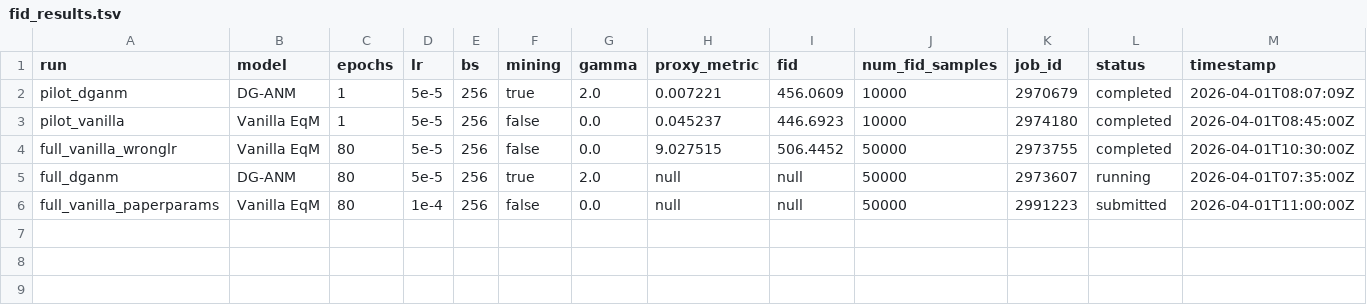
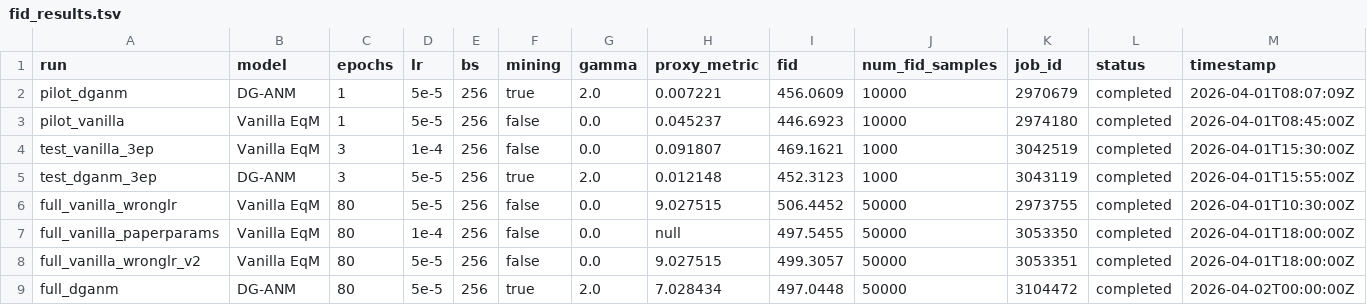
Before and after one commit to mdkrasnow/research-repo, a TSV file: projects/diff-EqM/fid_results.tsv, drawn as a sheet.

```diff
--- a/projects/diff-EqM/fid_results.tsv
+++ b/projects/diff-EqM/fid_results.tsv
@@ -3,4 +3,7 @@ pilot_dganm	DG-ANM	1	5e-5	256	true	2.0	0.007221	456.0609	10000	2970679	completed
 pilot_vanilla	Vanilla EqM	1	5e-5	256	false	0.0	0.045237	446.6923	10000	2974180	completed	2026-04-01T08:45:00Z
+test_vanilla_3ep	Vanilla EqM	3	1e-4	256	false	0.0	0.091807	469.1621	1000	3042519	completed	2026-04-01T15:30:00Z
+test_dganm_3ep	DG-ANM	3	5e-5	256	true	2.0	0.012148	452.3123	1000	3043119	completed	2026-04-01T15:55:00Z
 full_vanilla_wronglr	Vanilla EqM	80	5e-5	256	false	0.0	9.027515	506.4452	50000	2973755	completed	2026-04-01T10:30:00Z
-full_dganm	DG-ANM	80	5e-5	256	true	2.0	null	null	50000	2973607	running	2026-04-01T07:35:00Z
-full_vanilla_paperparams	Vanilla EqM	80	1e-4	256	false	0.0	null	null	50000	2991223	submitted	2026-04-01T11:00:00Z
+full_vanilla_paperparams	Vanilla EqM	80	1e-4	256	false	0.0	null	497.5455	50000	3053350	completed	2026-04-01T18:00:00Z
+full_vanilla_wronglr_v2	Vanilla EqM	80	5e-5	256	false	0.0	9.027515	499.3057	50000	3053351	completed	2026-04-01T18:00:00Z
+full_dganm	DG-ANM	80	5e-5	256	true	2.0	7.028434	497.0448	50000	3104472	completed	2026-04-02T00:00:00Z
```
Also changed, not shown: 4 other files.
